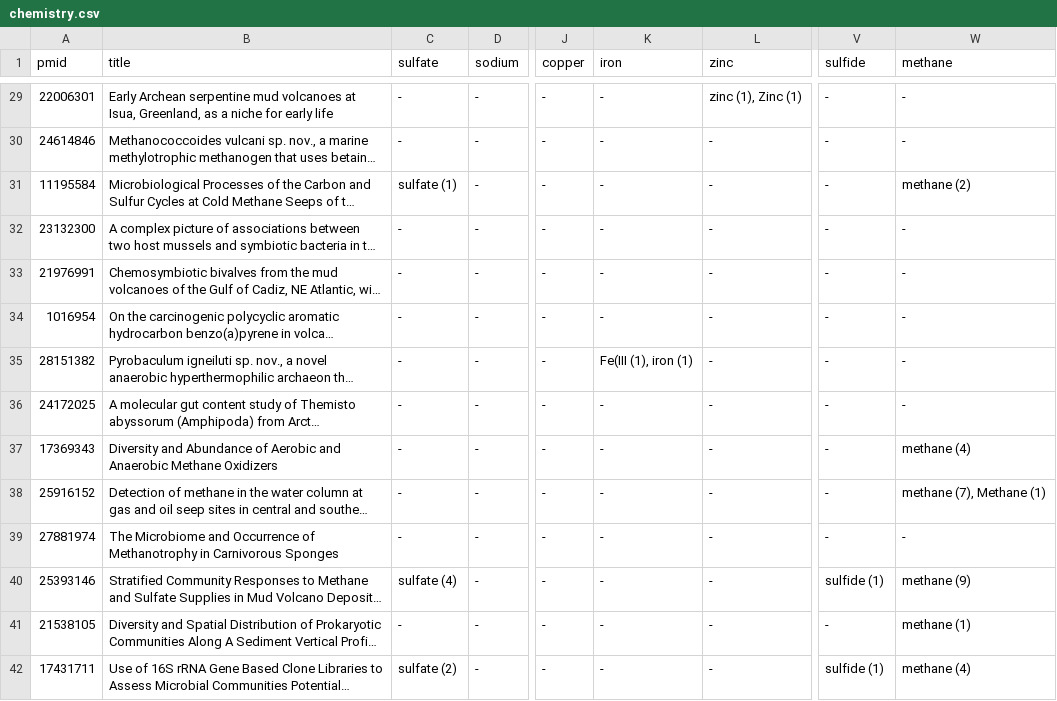
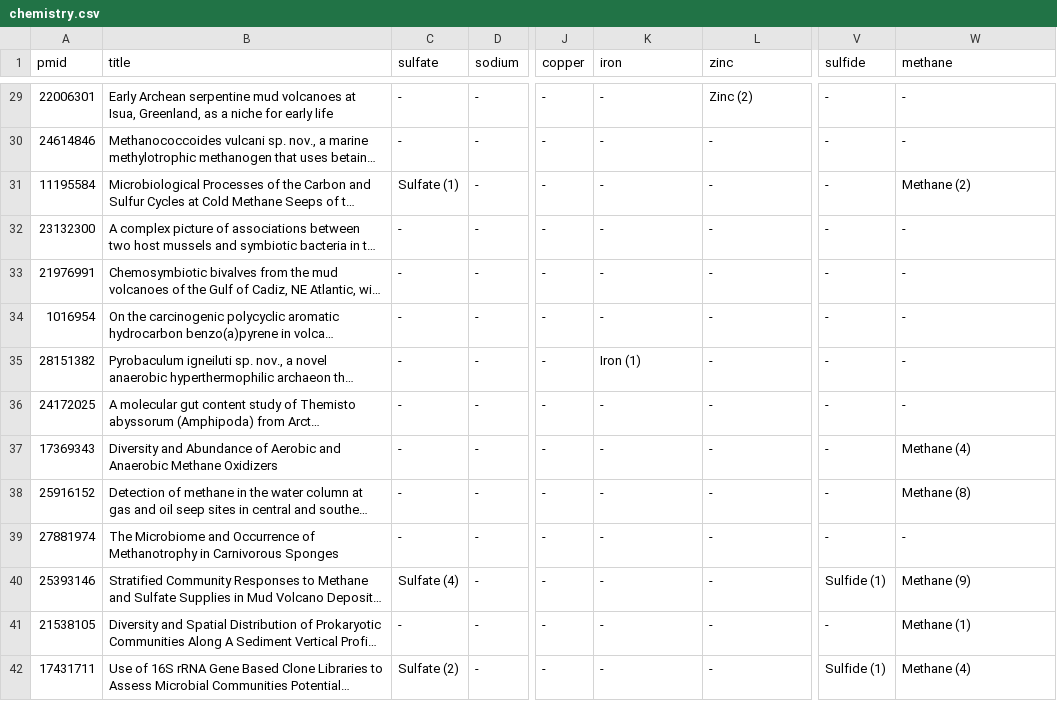
Before and after one commit to TracyRage/muddy_db, a CSV file: inst/abstract/chemistry.csv, drawn as a sheet; only a part is shown, gaps mark what is left out; long unchanged cells end in …; the diff covers the shown part only; the diff names each change by its address in the sheet, - before the commit and + after, or states it on an @@ line.

```diff
--- a/inst/abstract/chemistry.csv
+++ b/inst/abstract/chemistry.csv
-L29 (zinc): zinc (1), Zinc (1)
+L29 (zinc): Zinc (2)
-C31 (sulfate): sulfate (1)
+C31 (sulfate): Sulfate (1)
-W31 (methane): methane (2)
+W31 (methane): Methane (2)
-K35 (iron): Fe(III (1), iron (1)
+K35 (iron): Iron (1)
-W37 (methane): methane (4)
+W37 (methane): Methane (4)
-W38 (methane): methane (7), Methane (1)
+W38 (methane): Methane (8)
-C40 (sulfate): sulfate (4)
+C40 (sulfate): Sulfate (4)
-V40 (sulfide): sulfide (1)
+V40 (sulfide): Sulfide (1)
-W40 (methane): methane (9)
+W40 (methane): Methane (9)
-W41 (methane): methane (1)
+W41 (methane): Methane (1)
-C42 (sulfate): sulfate (2)
+C42 (sulfate): Sulfate (2)
-V42 (sulfide): sulfide (1)
+V42 (sulfide): Sulfide (1)
-W42 (methane): methane (4)
+W42 (methane): Methane (4)
```
Also changed, not shown: 94 edited cells elsewhere in this file, inst/abstract/volcano.csv, inst/article/chemistry.csv, 3 other files.
